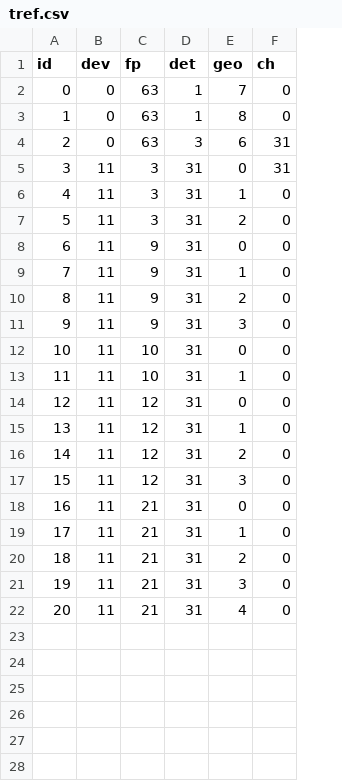
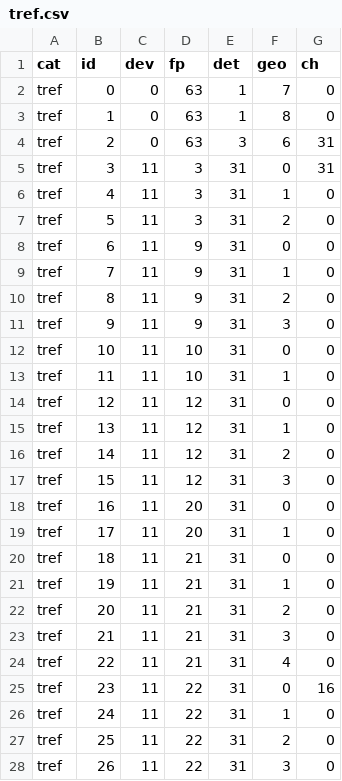
Before and after one commit to rin-yokoyama/spark-oedo, a CSV file: map_files/tref.csv, drawn as a sheet; addresses are those after the commit; the diff names each change by its address in the sheet, - before the commit and + after, or states it on an @@ line.

```diff
--- a/map_files/tref.csv
+++ b/map_files/tref.csv
+column A (cat), rows 2-22: all tref
-D18:D19 (fp): 21
+D18:D19 (fp): 20
-F20 (geo): 2
+F20 (geo): 0
-F21 (geo): 3
+F21 (geo): 1
-F22 (geo): 4
+F22 (geo): 2
+row 23: tref | 21 | 11 | 21 | 31 | 3 | 0
+row 24: tref | 22 | 11 | 21 | 31 | 4 | 0
+row 25: tref | 23 | 11 | 22 | 31 | 0 | 16
+row 26: tref | 24 | 11 | 22 | 31 | 1 | 0
+row 27: tref | 25 | 11 | 22 | 31 | 2 | 0
+row 28: tref | 26 | 11 | 22 | 31 | 3 | 0
```
Also changed, not shown: 33 other files.
